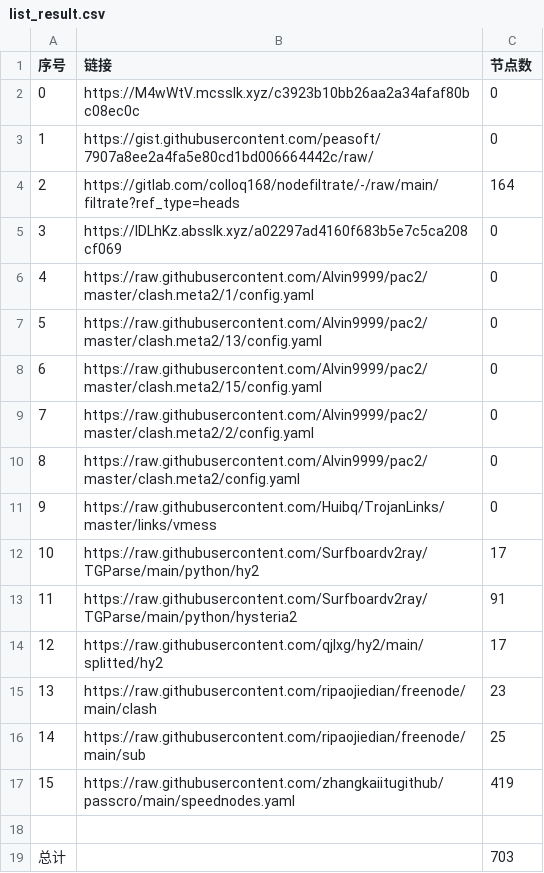
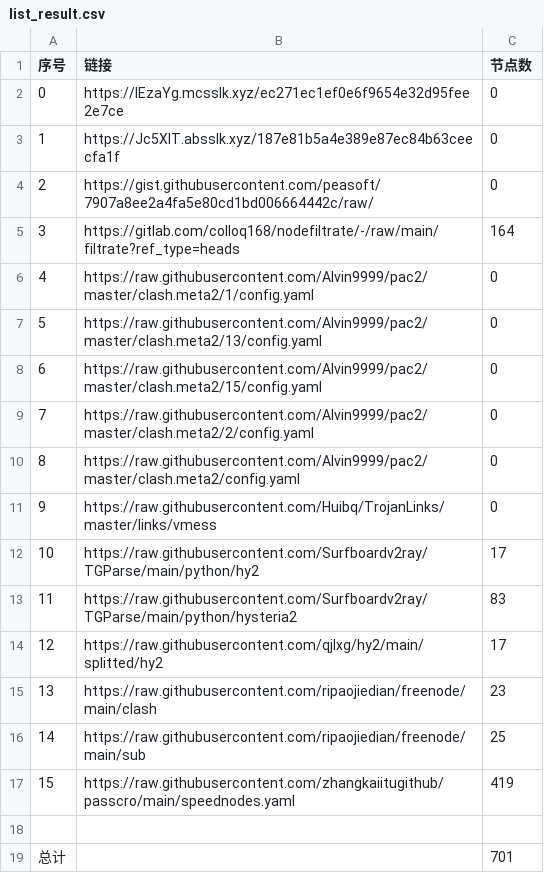
Before and after one commit to x698/NoMoreWalls, a CSV file: list_result.csv, drawn as a sheet.

```diff
--- a/list_result.csv
+++ b/list_result.csv
@@ -1,6 +1,6 @@
 序号,链接,节点数
-0,https://M4wWtV.mcsslk.xyz/c3923b10bb26aa2a34afaf80bc08ec0c,0
-1,https://gist.githubusercontent.com/peasoft/7907a8ee2a4fa5e80cd1bd006664442c/raw/,0
-2,https://gitlab.com/colloq168/nodefiltrate/-/raw/main/filtrate?ref_type=heads,164
-3,https://lDLhKz.absslk.xyz/a02297ad4160f683b5e7c5ca208cf069,0
+0,https://IEzaYg.mcsslk.xyz/ec271ec1ef0e6f9654e32d95fee2e7ce,0
+1,https://Jc5XlT.absslk.xyz/187e81b5a4e389e87ec84b63ceecfa1f,0
+2,https://gist.githubusercontent.com/peasoft/7907a8ee2a4fa5e80cd1bd006664442c/raw/,0
+3,https://gitlab.com/colloq168/nodefiltrate/-/raw/main/filtrate?ref_type=heads,164
 4,https://raw.githubusercontent.com/Alvin9999/pac2/master/clash.meta2/1/config.yaml,0
@@ -12,3 +12,3 @@
 10,https://raw.githubusercontent.com/Surfboardv2ray/TGParse/main/python/hy2,17
-11,https://raw.githubusercontent.com/Surfboardv2ray/TGParse/main/python/hysteria2,91
+11,https://raw.githubusercontent.com/Surfboardv2ray/TGParse/main/python/hysteria2,83
 12,https://raw.githubusercontent.com/qjlxg/hy2/main/splitted/hy2,17
@@ -18,2 +18,2 @@
 
-总计,,703
+总计,,701
```
Also changed, not shown: 23 other files.
